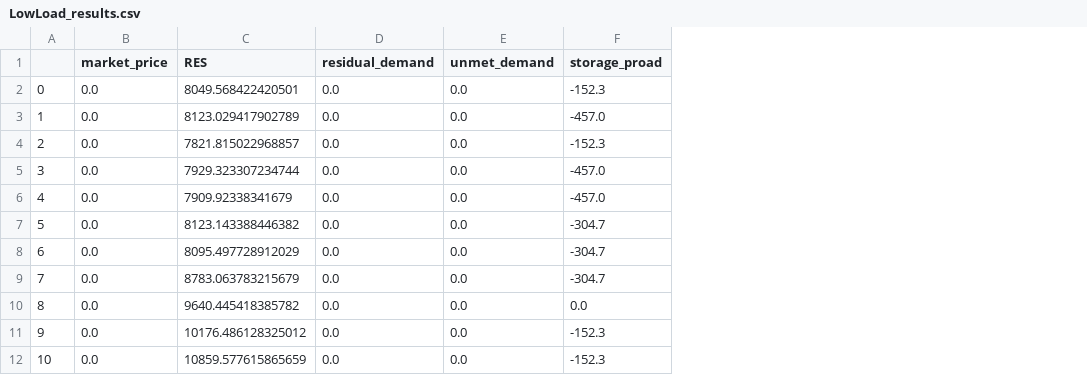
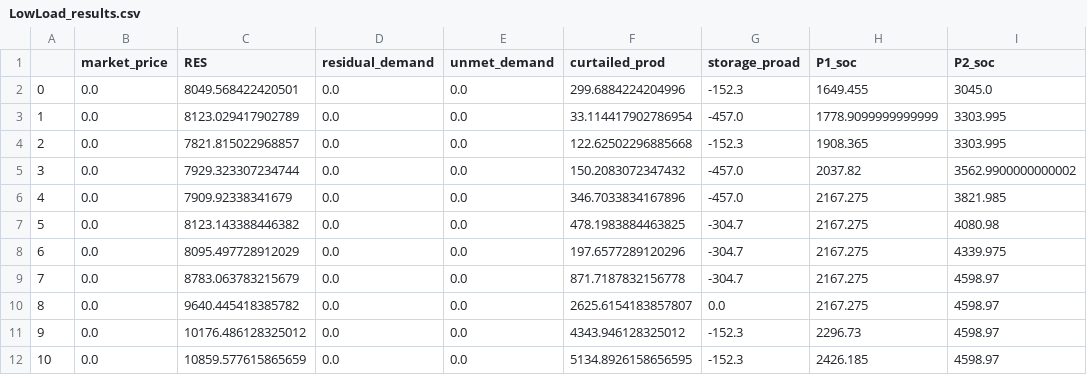
Before and after one commit to s233239/Master-thesis-code, a CSV file: final version/csv_basecase/LowLoad_results.csv, drawn as a sheet; only a part is shown; the diff names each change by its address in the sheet, - before the commit and + after, or states it on an @@ line.

Commit message:
Some more results

```diff
--- a/final version/csv_basecase/LowLoad_results.csv
+++ b/final version/csv_basecase/LowLoad_results.csv
+column F (curtailed_prod), rows 2-12: 299.6884224204996 | 33.114417902786954 | 122.62502296885668 | 150.2083072347432 | 346.7033834167896 | 478.1983884463825 | 197.6577289120296 | 871.7187832156778 | 2625.6154183857807 | 4343.946128325012 | 5134.8926158656595
+column H (P1_soc), rows 2-12: 1649.455 | 1778.9099999999999 | 1908.365 | 2037.82 | 2167.275 | 2167.275 | 2167.275 | 2167.275 | 2167.275 | 2296.73 | 2426.185
+column I (P2_soc), rows 2-12: 3045.0 | 3303.995 | 3303.995 | 3562.9900000000002 | 3821.985 | 4080.98 | 4339.975 | 4598.97 | 4598.97 | 4598.97 | 4598.97
```
Also changed, not shown: final version/csv_basecase/Summer_results.csv, final version/csv_basecase/Winter_results.csv, 57 other files.
